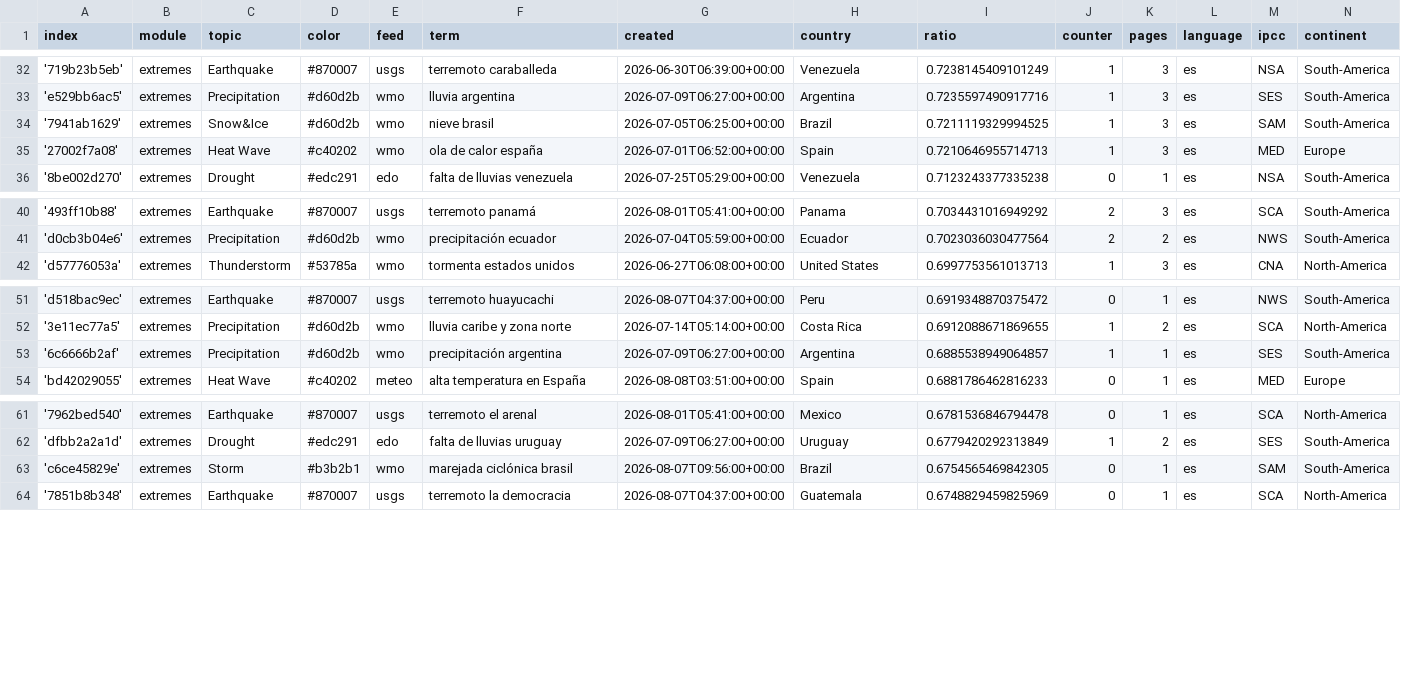
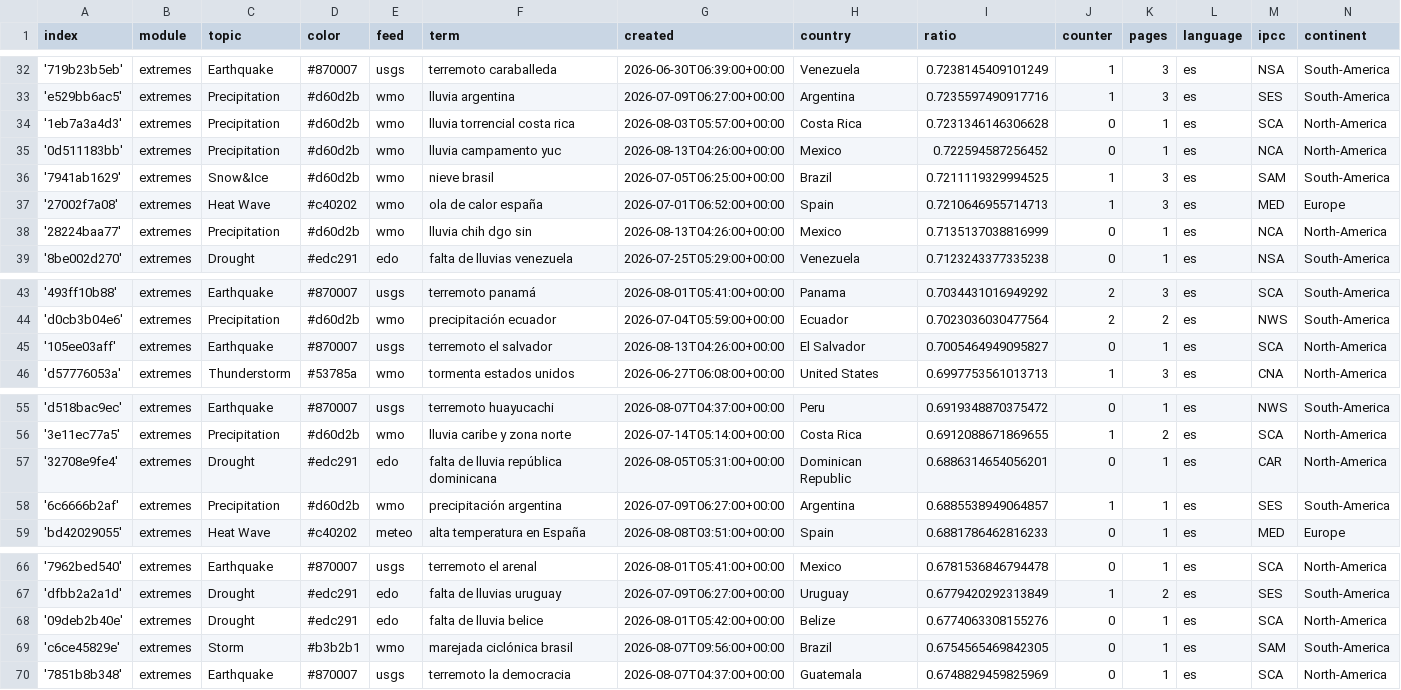
Before and after one commit to jannikdo28-news/spanishExtremes, a CSV file: terms.csv, drawn as a sheet; only a part is shown, gaps mark what is left out; the diff names each change by its address in the sheet, - before the commit and + after, or states it on an @@ line.

Commit message:
Commit from GitHub Actions (import:0.0)

```diff
--- a/terms.csv
+++ b/terms.csv
+row 34: '1eb7a3a4d3' | extremes | Precipitation | #d60d2b | wmo | lluvia torrencial costa rica | 2026-08-03T05:57:00+00:00 | Costa Rica | 0.7231346146306628 | 0 | 1 | es | SCA | North-America
+row 35: '0d511183bb' | extremes | Precipitation | #d60d2b | wmo | lluvia campamento yuc | 2026-08-13T04:26:00+00:00 | Mexico | 0.722594587256452 | 0 | 1 | es | NCA | North-America
+row 38: '28224baa77' | extremes | Precipitation | #d60d2b | wmo | lluvia chih dgo sin | 2026-08-13T04:26:00+00:00 | Mexico | 0.7135137038816999 | 0 | 1 | es | NCA | North-America
+row 45: '105ee03aff' | extremes | Earthquake | #870007 | usgs | terremoto el salvador | 2026-08-13T04:26:00+00:00 | El Salvador | 0.7005464949095827 | 0 | 1 | es | SCA | North-America
+row 57: '32708e9fe4' | extremes | Drought | #edc291 | edo | falta de lluvia república dominicana | 2026-08-05T05:31:00+00:00 | Dominican Republic | 0.6886314654056201 | 0 | 1 | es | CAR | North-America
+row 68: '09deb2b40e' | extremes | Drought | #edc291 | edo | falta de lluvia belice | 2026-08-01T05:42:00+00:00 | Belize | 0.6774063308155276 | 0 | 1 | es | SCA | North-America
```
